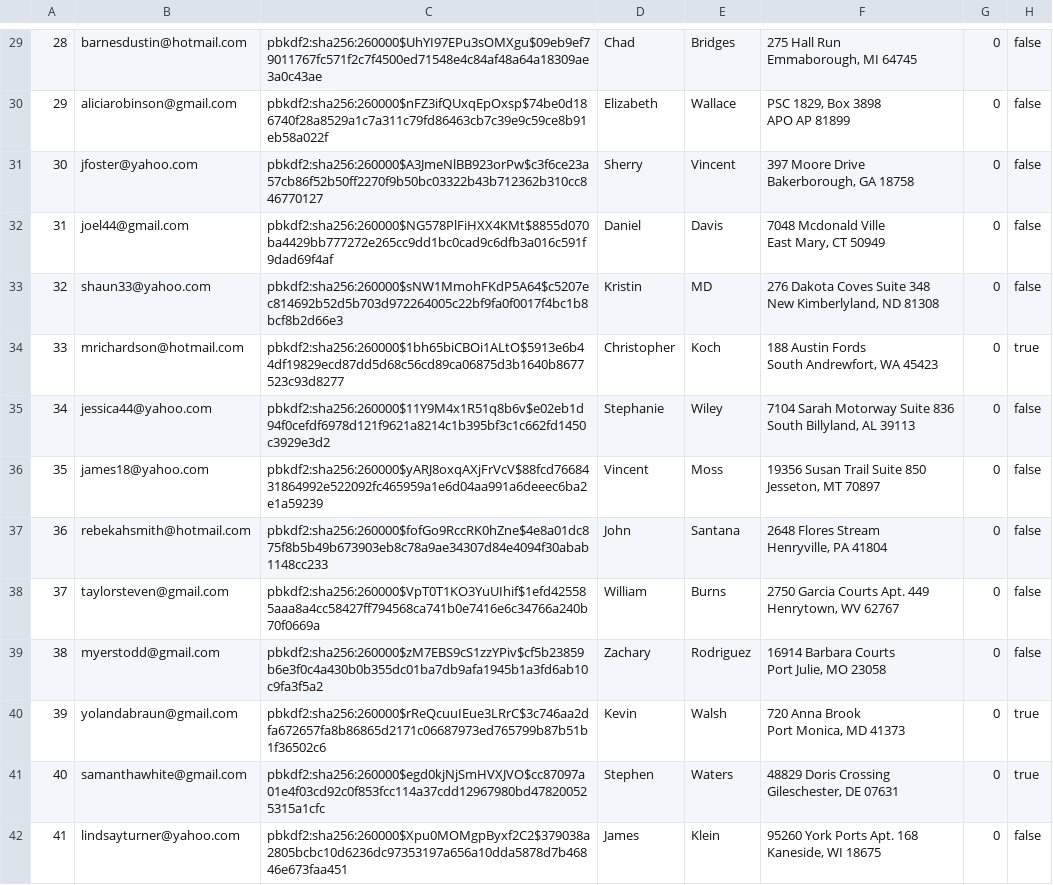
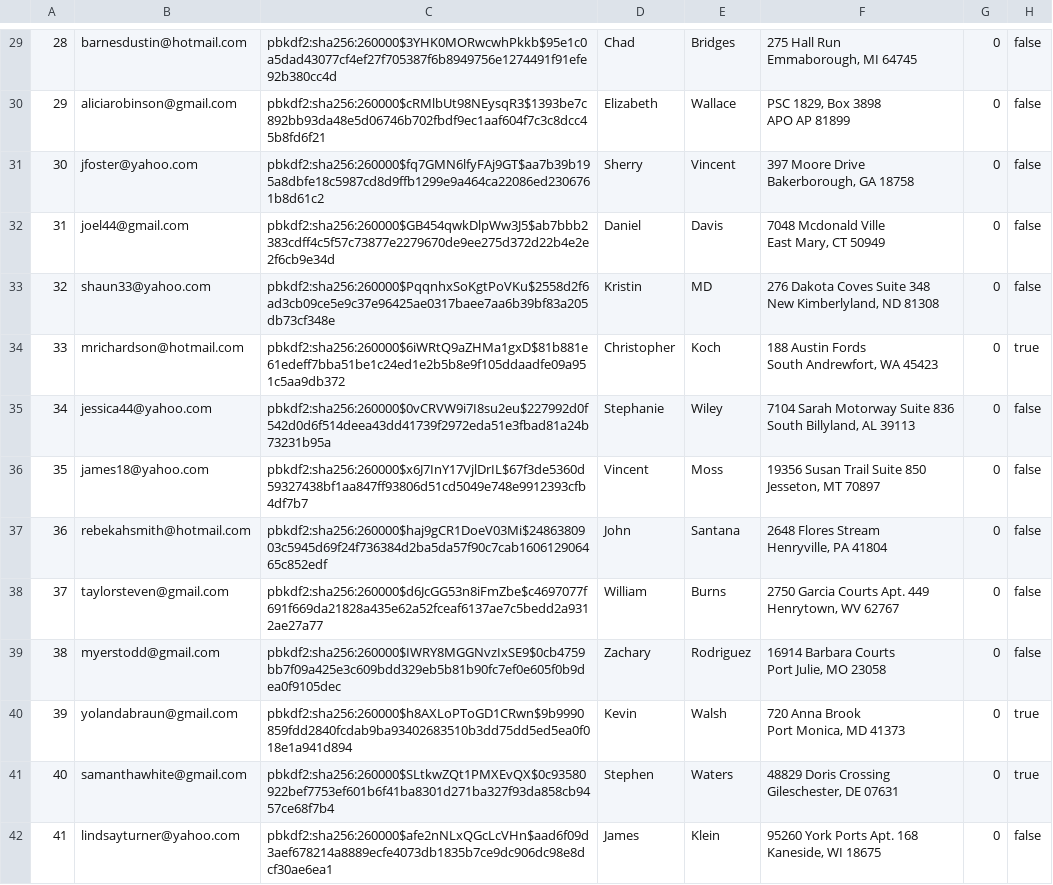
Before and after one commit to sydlester/Mini-Amazon-CS316, a CSV file: db/data/users.csv, drawn as a sheet; only a part is shown, gaps mark what is left out; the diff covers the shown part only; the diff names each change by its address in the sheet, - before the commit and + after, or states it on an @@ line.

```diff
--- a/db/data/users.csv
+++ b/db/data/users.csv
-C29: pbkdf2:sha256:260000$UhYI97EPu3sOMXgu$09eb9ef79011767fc571f2c7f4500ed71548e4c84af48a64a18309ae3a0c43ae
+C29: pbkdf2:sha256:260000$3YHK0MORwcwhPkkb$95e1c0a5dad43077cf4ef27f705387f6b8949756e1274491f91efe92b380cc4d
-C30: pbkdf2:sha256:260000$nFZ3ifQUxqEpOxsp$74be0d186740f28a8529a1c7a311c79fd86463cb7c39e9c59ce8b91eb58a022f
+C30: pbkdf2:sha256:260000$cRMlbUt98NEysqR3$1393be7c892bb93da48e5d06746b702fbdf9ec1aaf604f7c3c8dcc45b8fd6f21
-C31: pbkdf2:sha256:260000$A3JmeNlBB923orPw$c3f6ce23a57cb86f52b50ff2270f9b50bc03322b43b712362b310cc846770127
+C31: pbkdf2:sha256:260000$fq7GMN6lfyFAj9GT$aa7b39b195a8dbfe18c5987cd8d9ffb1299e9a464ca22086ed2306761b8d61c2
-C32: pbkdf2:sha256:260000$NG578PlFiHXX4KMt$8855d070ba4429bb777272e265cc9dd1bc0cad9c6dfb3a016c591f9dad69f4af
+C32: pbkdf2:sha256:260000$GB454qwkDlpWw3J5$ab7bbb2383cdff4c5f57c73877e2279670de9ee275d372d22b4e2e2f6cb9e34d
-C33: pbkdf2:sha256:260000$sNW1MmohFKdP5A64$c5207ec814692b52d5b703d972264005c22bf9fa0f0017f4bc1b8bcf8b2d66e3
+C33: pbkdf2:sha256:260000$PqqnhxSoKgtPoVKu$2558d2f6ad3cb09ce5e9c37e96425ae0317baee7aa6b39bf83a205db73cf348e
-C34: pbkdf2:sha256:260000$1bh65biCBOi1ALtO$5913e6b44df19829ecd87dd5d68c56cd89ca06875d3b1640b8677523c93d8277
+C34: pbkdf2:sha256:260000$6iWRtQ9aZHMa1gxD$81b881e61edeff7bba51be1c24ed1e2b5b8e9f105ddaadfe09a951c5aa9db372
-C35: pbkdf2:sha256:260000$11Y9M4x1R51q8b6v$e02eb1d94f0cefdf6978d121f9621a8214c1b395bf3c1c662fd1450c3929e3d2
+C35: pbkdf2:sha256:260000$0vCRVW9i7I8su2eu$227992d0f542d0d6f514deea43dd41739f2972eda51e3fbad81a24b73231b95a
-C36: pbkdf2:sha256:260000$yARJ8oxqAXjFrVcV$88fcd7668431864992e522092fc465959a1e6d04aa991a6deeec6ba2e1a59239
+C36: pbkdf2:sha256:260000$x6J7InY17VjlDrIL$67f3de5360d59327438bf1aa847ff93806d51cd5049e748e9912393cfb4df7b7
-C37: pbkdf2:sha256:260000$fofGo9RccRK0hZne$4e8a01dc875f8b5b49b673903eb8c78a9ae34307d84e4094f30abab1148cc233
+C37: pbkdf2:sha256:260000$haj9gCR1DoeV03Mi$2486380903c5945d69f24f736384d2ba5da57f90c7cab160612906465c852edf
-C38: pbkdf2:sha256:260000$VpT0T1KO3YuUIhif$1efd425585aaa8a4cc58427ff794568ca741b0e7416e6c34766a240b70f0669a
+C38: pbkdf2:sha256:260000$d6JcGG53n8iFmZbe$c4697077f691f669da21828a435e62a52fceaf6137ae7c5bedd2a9312ae27a77
-C39: pbkdf2:sha256:260000$zM7EBS9cS1zzYPiv$cf5b23859b6e3f0c4a430b0b355dc01ba7db9afa1945b1a3fd6ab10c9fa3f5a2
+C39: pbkdf2:sha256:260000$IWRY8MGGNvzIxSE9$0cb4759bb7f09a425e3c609bdd329eb5b81b90fc7ef0e605f0b9dea0f9105dec
-C40: pbkdf2:sha256:260000$rReQcuuIEue3LRrC$3c746aa2dfa672657fa8b86865d2171c06687973ed765799b87b51b1f36502c6
+C40: pbkdf2:sha256:260000$h8AXLoPToGD1CRwn$9b9990859fdd2840fcdab9ba93402683510b3dd75dd5ed5ea0f018e1a941d894
-C41: pbkdf2:sha256:260000$egd0kjNjSmHVXJVO$cc87097a01e4f03cd92c0f853fcc114a37cdd12967980bd478200525315a1cfc
+C41: pbkdf2:sha256:260000$SLtkwZQt1PMXEvQX$0c93580922bef7753ef601b6f41ba8301d271ba327f93da858cb9457ce68f7b4
-C42: pbkdf2:sha256:260000$Xpu0MOMgpByxf2C2$379038a2805bcbc10d6236dc97353197a656a10dda5878d7b46846e673faa451
+C42: pbkdf2:sha256:260000$afe2nNLxQGcLcVHn$aad6f09d3aef678214a8889ecfe4073db1835b7ce9dc906dc98e8dcf30ae6ea1
```
Also changed, not shown: 86 edited cells elsewhere in this file, db/data/products.csv, db/data/sellerReviews.csv, 1 other file.
